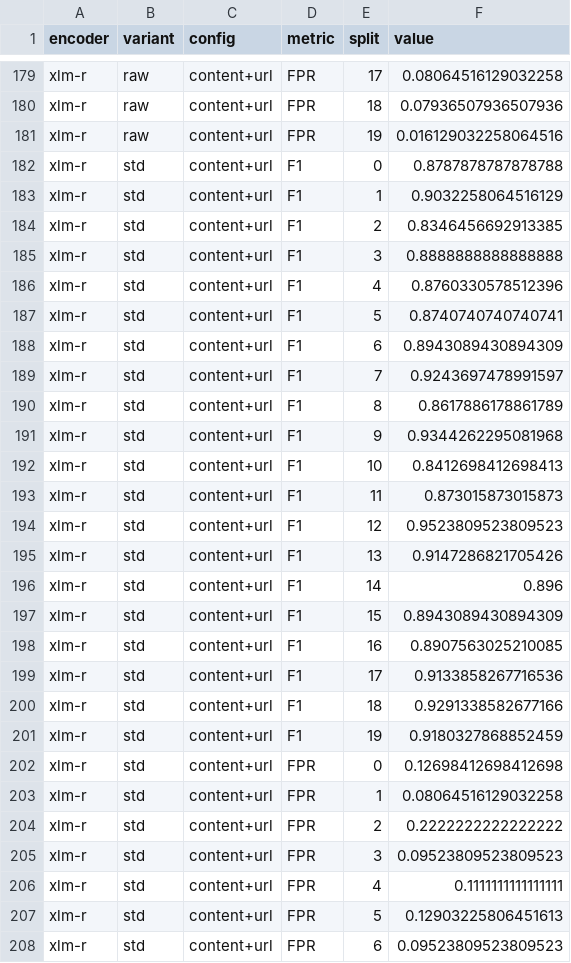
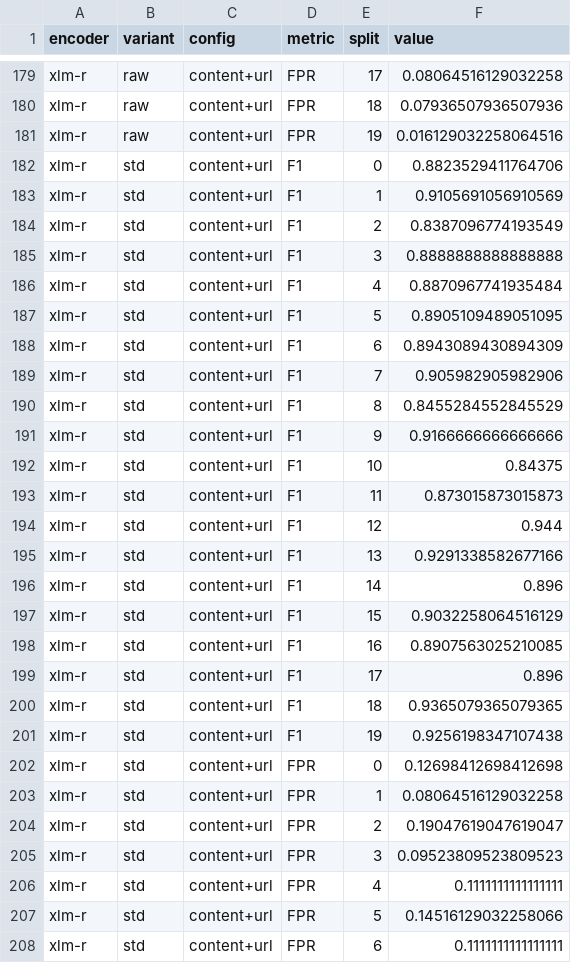
Before and after one commit to vuthainguyen1602/phishvn, a CSV file: notebooks/content_paraphrase/expected/p3_standardization_probe_splits.csv, drawn as a sheet; only a part is shown, gaps mark what is left out; the diff covers the shown part only.

Commit message:
Mirror refresh: mask e-mail, phone and long-number identifiers in page text before the content models read it; walkthrough notebook points at content package v1.1.0 (10.5281/zenodo.23634300) and its expected results follow the re-run

```diff
--- a/notebooks/content_paraphrase/expected/p3_standardization_probe_splits.csv
+++ b/notebooks/content_paraphrase/expected/p3_standardization_probe_splits.csv
@@ -181,28 +181,28 @@ xlm-r,raw,content+url,FPR,18,0.07936507936507936
 xlm-r,raw,content+url,FPR,19,0.016129032258064516
-xlm-r,std,content+url,F1,0,0.8787878787878788
-xlm-r,std,content+url,F1,1,0.9032258064516129
-xlm-r,std,content+url,F1,2,0.8346456692913385
+xlm-r,std,content+url,F1,0,0.8823529411764706
+xlm-r,std,content+url,F1,1,0.9105691056910569
+xlm-r,std,content+url,F1,2,0.8387096774193549
 xlm-r,std,content+url,F1,3,0.8888888888888888
-xlm-r,std,content+url,F1,4,0.8760330578512396
-xlm-r,std,content+url,F1,5,0.8740740740740741
+xlm-r,std,content+url,F1,4,0.8870967741935484
+xlm-r,std,content+url,F1,5,0.8905109489051095
 xlm-r,std,content+url,F1,6,0.8943089430894309
-xlm-r,std,content+url,F1,7,0.9243697478991597
-xlm-r,std,content+url,F1,8,0.8617886178861789
-xlm-r,std,content+url,F1,9,0.9344262295081968
-xlm-r,std,content+url,F1,10,0.8412698412698413
+xlm-r,std,content+url,F1,7,0.905982905982906
+xlm-r,std,content+url,F1,8,0.8455284552845529
+xlm-r,std,content+url,F1,9,0.9166666666666666
+xlm-r,std,content+url,F1,10,0.84375
 xlm-r,std,content+url,F1,11,0.873015873015873
-xlm-r,std,content+url,F1,12,0.9523809523809523
-xlm-r,std,content+url,F1,13,0.9147286821705426
+xlm-r,std,content+url,F1,12,0.944
+xlm-r,std,content+url,F1,13,0.9291338582677166
 xlm-r,std,content+url,F1,14,0.896
-xlm-r,std,content+url,F1,15,0.8943089430894309
+xlm-r,std,content+url,F1,15,0.9032258064516129
 xlm-r,std,content+url,F1,16,0.8907563025210085
-xlm-r,std,content+url,F1,17,0.9133858267716536
-xlm-r,std,content+url,F1,18,0.9291338582677166
-xlm-r,std,content+url,F1,19,0.9180327868852459
+xlm-r,std,content+url,F1,17,0.896
+xlm-r,std,content+url,F1,18,0.9365079365079365
+xlm-r,std,content+url,F1,19,0.9256198347107438
 xlm-r,std,content+url,FPR,0,0.12698412698412698
 xlm-r,std,content+url,FPR,1,0.08064516129032258
-xlm-r,std,content+url,FPR,2,0.2222222222222222
+xlm-r,std,content+url,FPR,2,0.19047619047619047
 xlm-r,std,content+url,FPR,3,0.09523809523809523
 xlm-r,std,content+url,FPR,4,0.1111111111111111
-xlm-r,std,content+url,FPR,5,0.12903225806451613
-xlm-r,std,content+url,FPR,6,0.09523809523809523
+xlm-r,std,content+url,FPR,5,0.14516129032258066
+xlm-r,std,content+url,FPR,6,0.1111111111111111
```
Also changed, not shown: 50 edited cells elsewhere in this file, notebooks/content_paraphrase/expected/p3_encoder_sweep_std.csv, notebooks/content_paraphrase/expected/p3_standardization_probe.csv, 11 other files.
